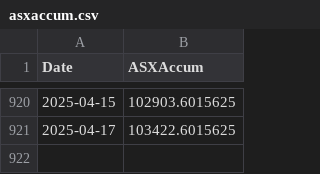
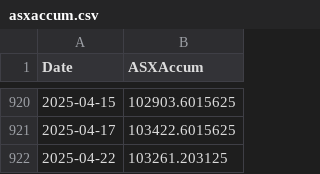
Before and after one commit to kletts/au-vix, a CSV file: asxaccum.csv, drawn as a sheet; only a part is shown, gaps mark what is left out.

Commit message:
Push update back to repo
Files changed:
M	asxaccum.csv
M	avix.csv

```diff
--- a/asxaccum.csv
+++ b/asxaccum.csv
@@ -921 +921,2 @@
 2025-04-17,103422.6015625
+2025-04-22,103261.203125
```
Also changed, not shown: avix.csv.
